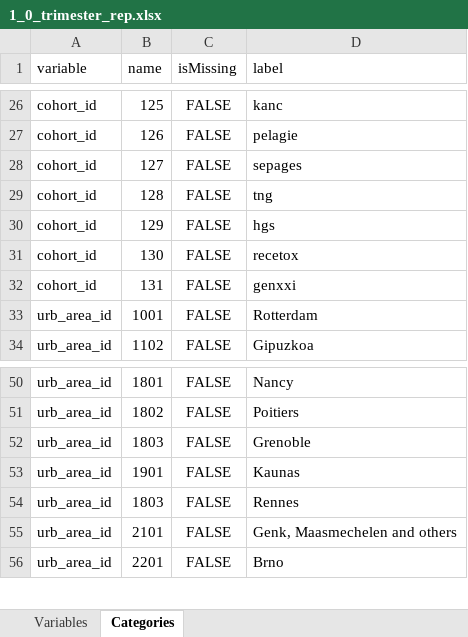
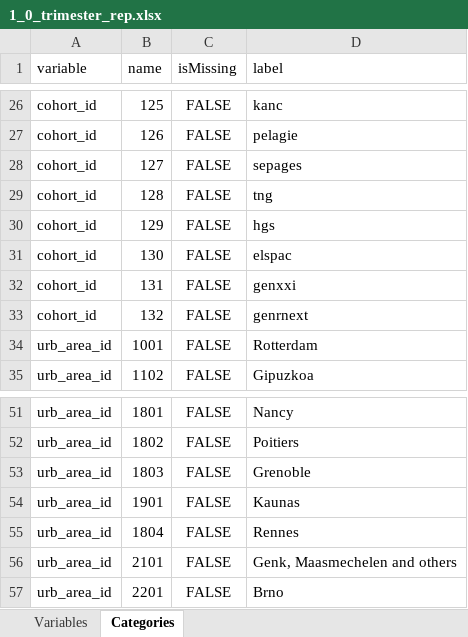
Before and after one commit to lifecycle-project/ds-dictionaries, an Excel workbook: dictionaries/urban_ath/1_0/1_0_trimester_rep.xlsx, sheet Categories, drawn as a sheet; only a part is shown, gaps mark what is left out; values as stored, in another font and other column widths than the file's, no borders; addresses are those after the commit; the diff names each change by its address in the sheet, - before the commit and + after, or states it on an @@ line.

Commit message:
update urban_ath non_rep, trimester and yearly

```diff
--- a/dictionaries/urban_ath/1_0/1_0_trimester_rep.xlsx (sheet Categories)
+++ b/dictionaries/urban_ath/1_0/1_0_trimester_rep.xlsx (sheet Categories)
-D31 (label): recetox
+D31 (label): elspac
+row 33: cohort_id | 132 | FALSE | genrnext
-B55 (name): 1803
+B55 (name): 1804
```
Also changed, not shown: dictionaries/urban_ath/1_0/1_0_non_rep.xlsx, dictionaries/urban_ath/1_0/1_0_yearly_rep.xlsx.
